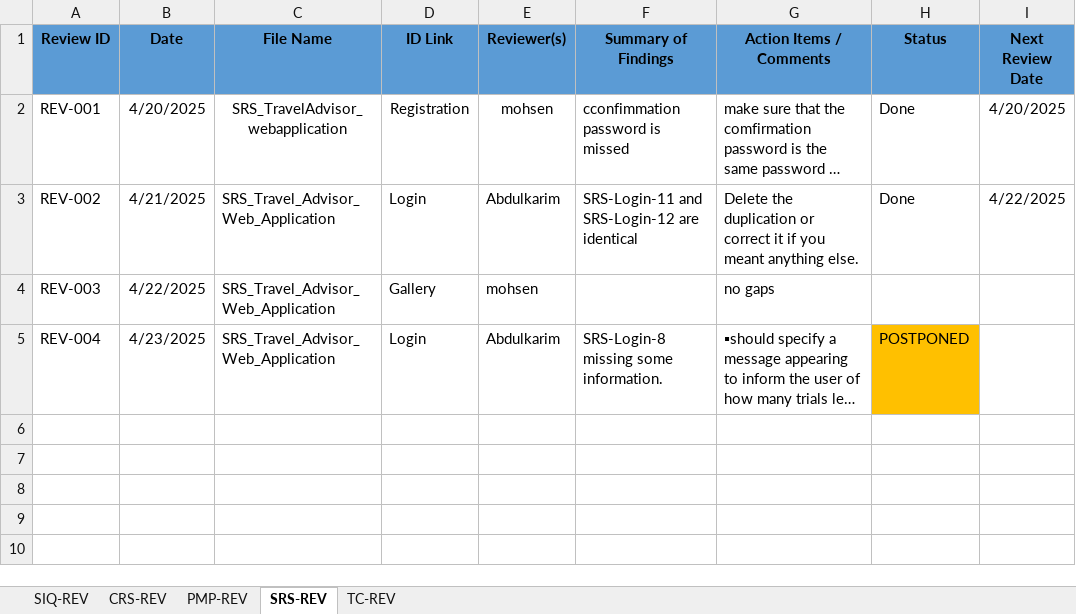
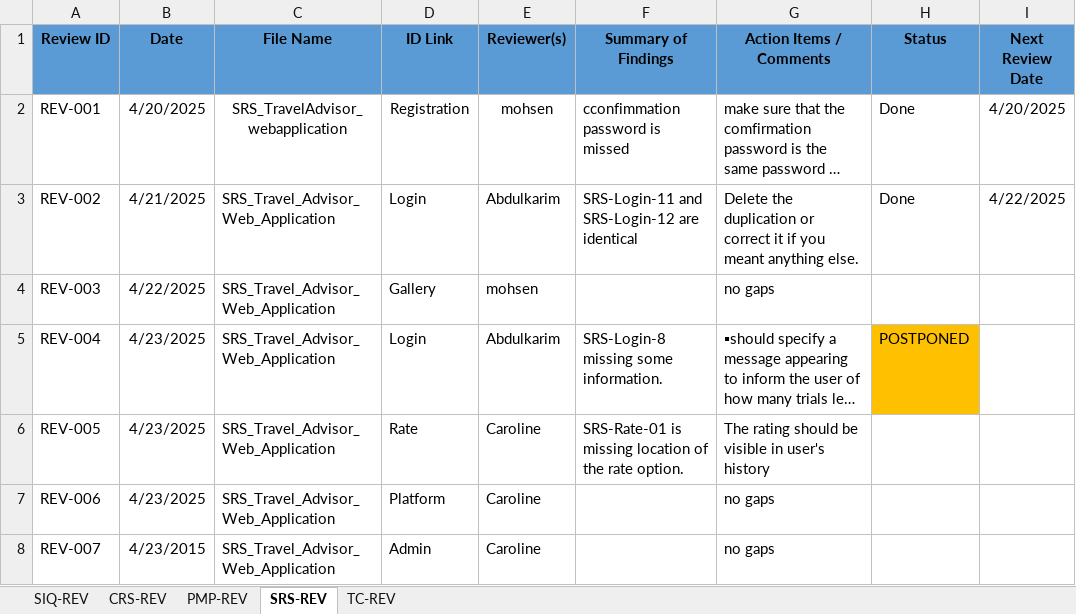
Before and after one commit to Mohamed-Mohsen98/Travel-Advisor-Web-Application, an Excel workbook: Reviews/RT_Travel_Advisor_Web_Application.xlsx, sheet SRS-REV, drawn as a sheet; long unchanged cells end in …; values as stored, in another font and other column widths than the file's, no borders; the diff names each change by its address in the sheet, - before the commit and + after, or states it on an @@ line.

Commit message:
Review Tempelete V1.6
add review for Rate & platform & Admin Feature in SRS document

```diff
--- a/Reviews/RT_Travel_Advisor_Web_Application.xlsx (sheet SRS-REV)
+++ b/Reviews/RT_Travel_Advisor_Web_Application.xlsx (sheet SRS-REV)
+row 6: REV-005 | 4/23/2025 | SRS_Travel_Advisor_Web_Application | Rate | Caroline | SRS-Rate-01 is missing location of the rate option. | The rating should be visible in user's history
+row 7: REV-006 | 4/23/2025 | SRS_Travel_Advisor_Web_Application | Platform | Caroline |  | no gaps
+row 8: REV-007 | 4/23/2015 | SRS_Travel_Advisor_Web_Application | Admin | Caroline |  | no gaps
```
